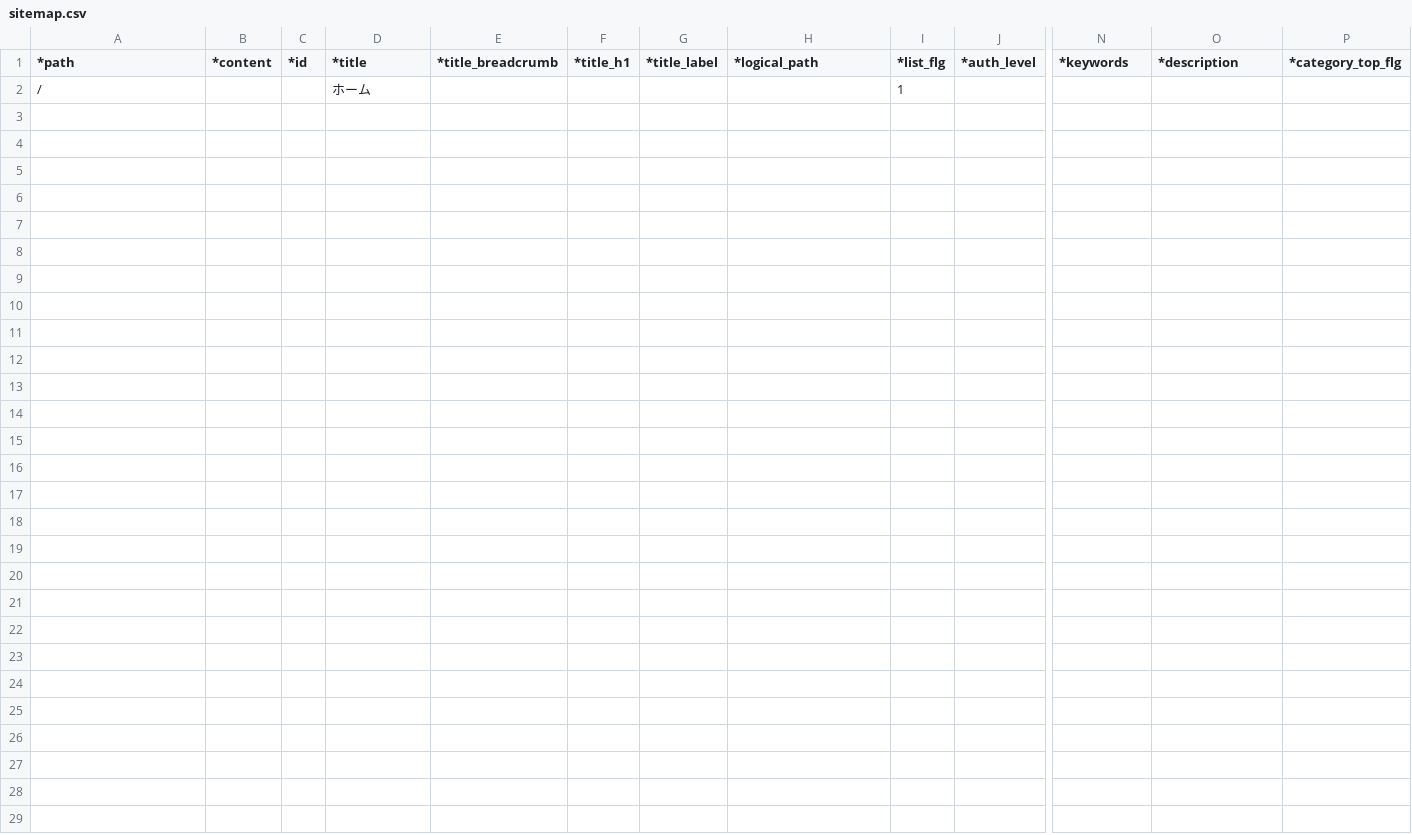
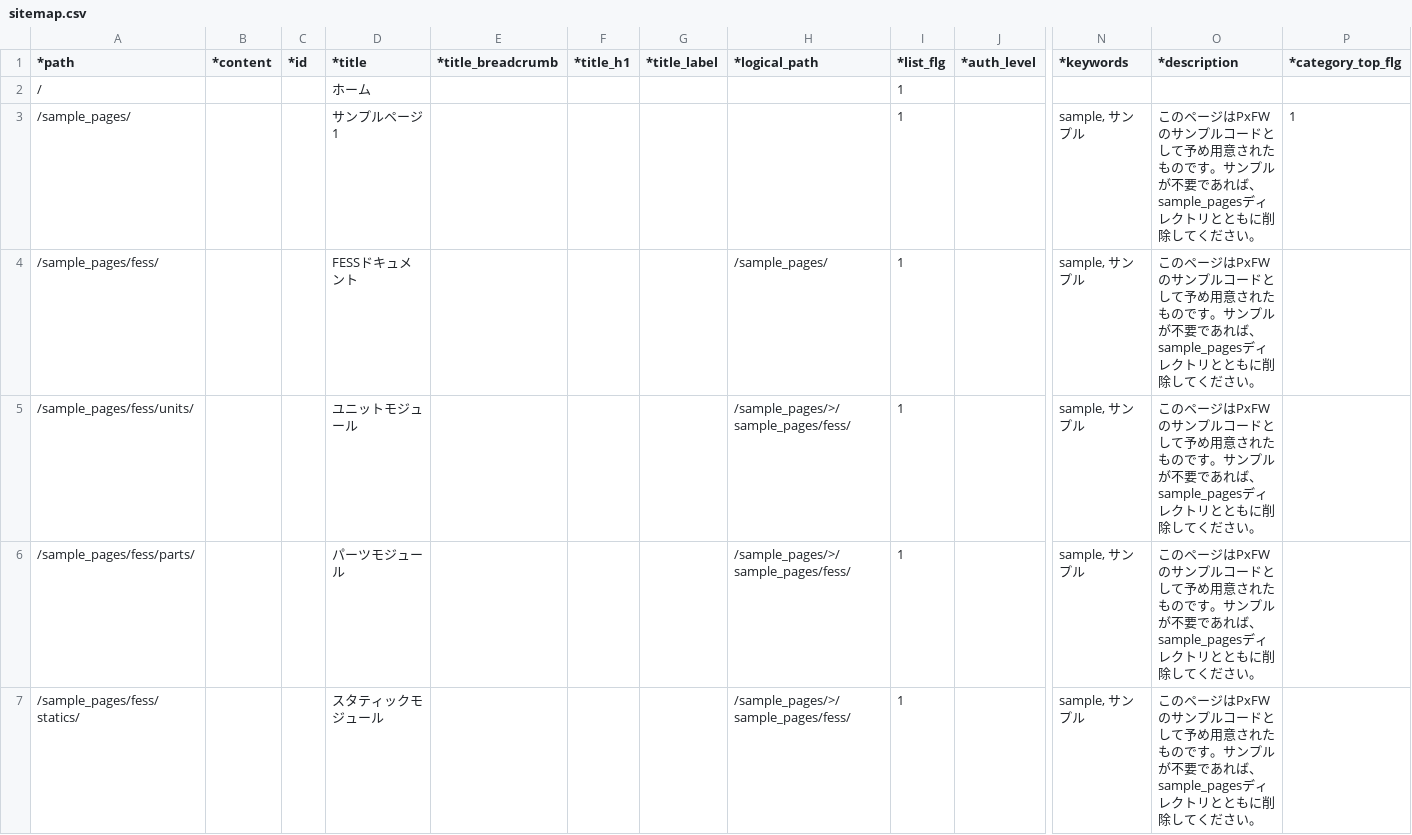
Before and after one commit to tomk79/PxFW-1.x, a CSV file: htdocs/_PX/sitemaps/sitemap.csv, drawn as a sheet; only a part is shown, gaps mark what is left out; rows hold the shown columns only; the diff covers the shown part only; the diff names each change by its address in the sheet, - before the commit and + after, or states it on an @@ line.

Commit message:
サンプルコードを作成。
- FESSドキュメントもサンプルの一部として復活した。

```diff
--- a/htdocs/_PX/sitemaps/sitemap.csv
+++ b/htdocs/_PX/sitemaps/sitemap.csv
+row 3: /sample_pages/ |  |  | サンプルページ1 |  |  |  |  | 1 |  | sample, サンプル | このページはPxFWのサンプルコードとして予め用意されたものです。サンプルが不要であれば、sample_pagesディレクトリとともに削除してください。 | 1
+row 4: /sample_pages/fess/ |  |  | FESSドキュメント |  |  |  | /sample_pages/ | 1 |  | sample, サンプル | このページはPxFWのサンプルコードとして予め用意されたものです。サンプルが不要であれば、sample_pagesディレクトリとともに削除してください。
+row 5: /sample_pages/fess/units/ |  |  | ユニットモジュール |  |  |  | /sample_pages/>/sample_pages/fess/ | 1 |  | sample, サンプル | このページはPxFWのサンプルコードとして予め用意されたものです。サンプルが不要であれば、sample_pagesディレクトリとともに削除してください。
+row 6: /sample_pages/fess/parts/ |  |  | パーツモジュール |  |  |  | /sample_pages/>/sample_pages/fess/ | 1 |  | sample, サンプル | このページはPxFWのサンプルコードとして予め用意されたものです。サンプルが不要であれば、sample_pagesディレクトリとともに削除してください。
+row 7: /sample_pages/fess/statics/ |  |  | スタティックモジュール |  |  |  | /sample_pages/>/sample_pages/fess/ | 1 |  | sample, サンプル | このページはPxFWのサンプルコードとして予め用意されたものです。サンプルが不要であれば、sample_pagesディレクトリとともに削除してください。
```
Also changed, not shown: 12 added rows elsewhere in this file, 16 other files.
